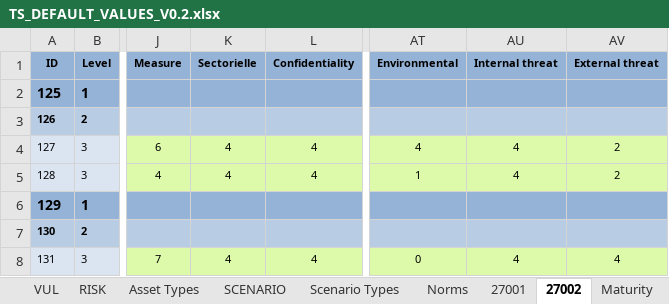
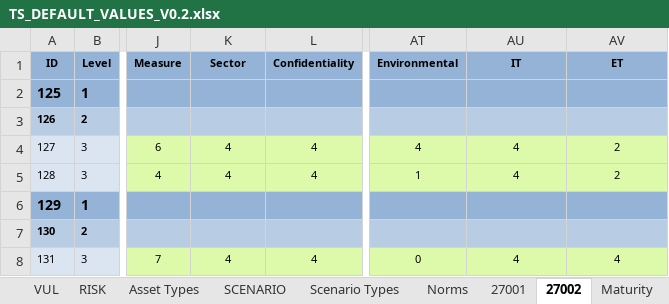
Before and after one commit to itrust-consulting/OpenTRICK, an Excel workbook: src/main/webapp/WEB-INF/data/TS_DEFAULT_VALUES_V0.2.xlsx, sheet 27002, drawn as a sheet; only a part is shown, gaps mark what is left out; values as stored, in another font and other column widths than the file's, no borders; conditional formats and table styles not drawn; the diff names each change by its address in the sheet, - before the commit and + after, or states it on an @@ line.

```diff
--- a/src/main/webapp/WEB-INF/data/TS_DEFAULT_VALUES_V0.2.xlsx (sheet 27002)
+++ b/src/main/webapp/WEB-INF/data/TS_DEFAULT_VALUES_V0.2.xlsx (sheet 27002)
-K1: Sectorielle
+K1: Sector
-AU1: Internal threat
+AU1: IT
-AV1: External threat
+AV1: ET
```
Also changed, not shown: sheet SCENARIO, 3 other files.
